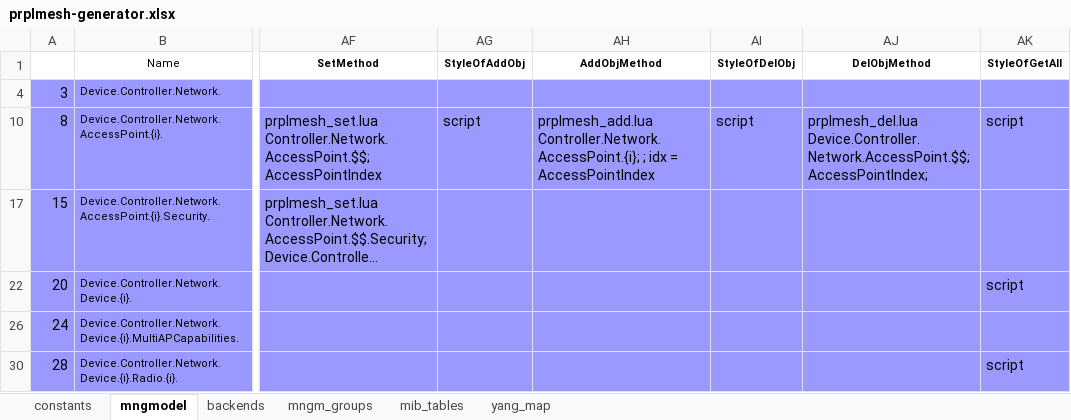
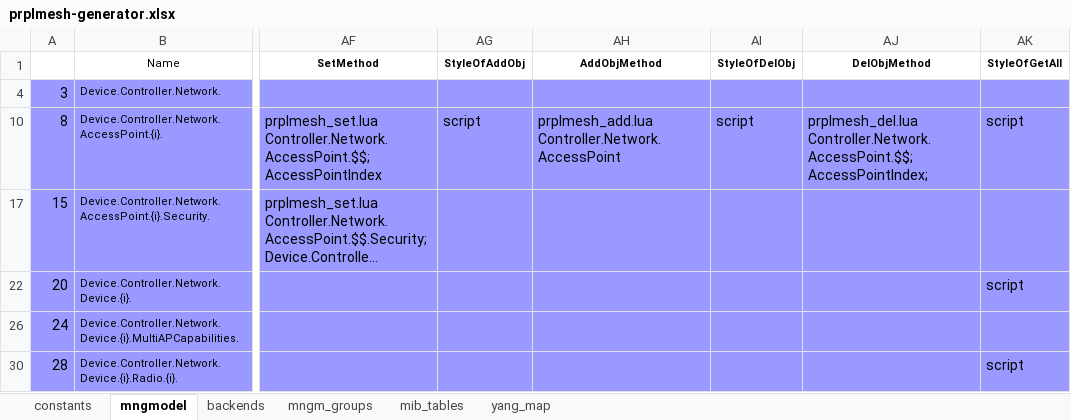
Before and after one commit to InangoSystems/feed-mmx, an Excel workbook: customers/inango-prplmesh-en/model/prplmesh-generator.xlsx, sheet mngmodel, drawn as a sheet; only a part is shown, gaps mark what is left out; long unchanged cells end in …; values as stored, in another font and other column widths than the file's, no borders; charts and pictures not drawn; the diff names each change by its address in the sheet, - before the commit and + after, or states it on an @@ line.

Commit message:
hotfix: Fix AccessPoint parameters for Add/Del Obj
Signed-off-by: Vladyslav Tupikin <v.tupikin@inango-systems.com>

```diff
--- a/customers/inango-prplmesh-en/model/prplmesh-generator.xlsx (sheet mngmodel)
+++ b/customers/inango-prplmesh-en/model/prplmesh-generator.xlsx (sheet mngmodel)
-AH10 (AddObjMethod): prplmesh_add.lua Controller.Network.AccessPoint.{i}; ; idx = AccessPointIndex
+AH10 (AddObjMethod): prplmesh_add.lua Controller.Network.AccessPoint
-AJ10 (DelObjMethod): prplmesh_del.lua Device.Controller.Network.AccessPoint.$$; AccessPointIndex;
+AJ10 (DelObjMethod): prplmesh_del.lua Controller.Network.AccessPoint.$$; AccessPointIndex;
```
